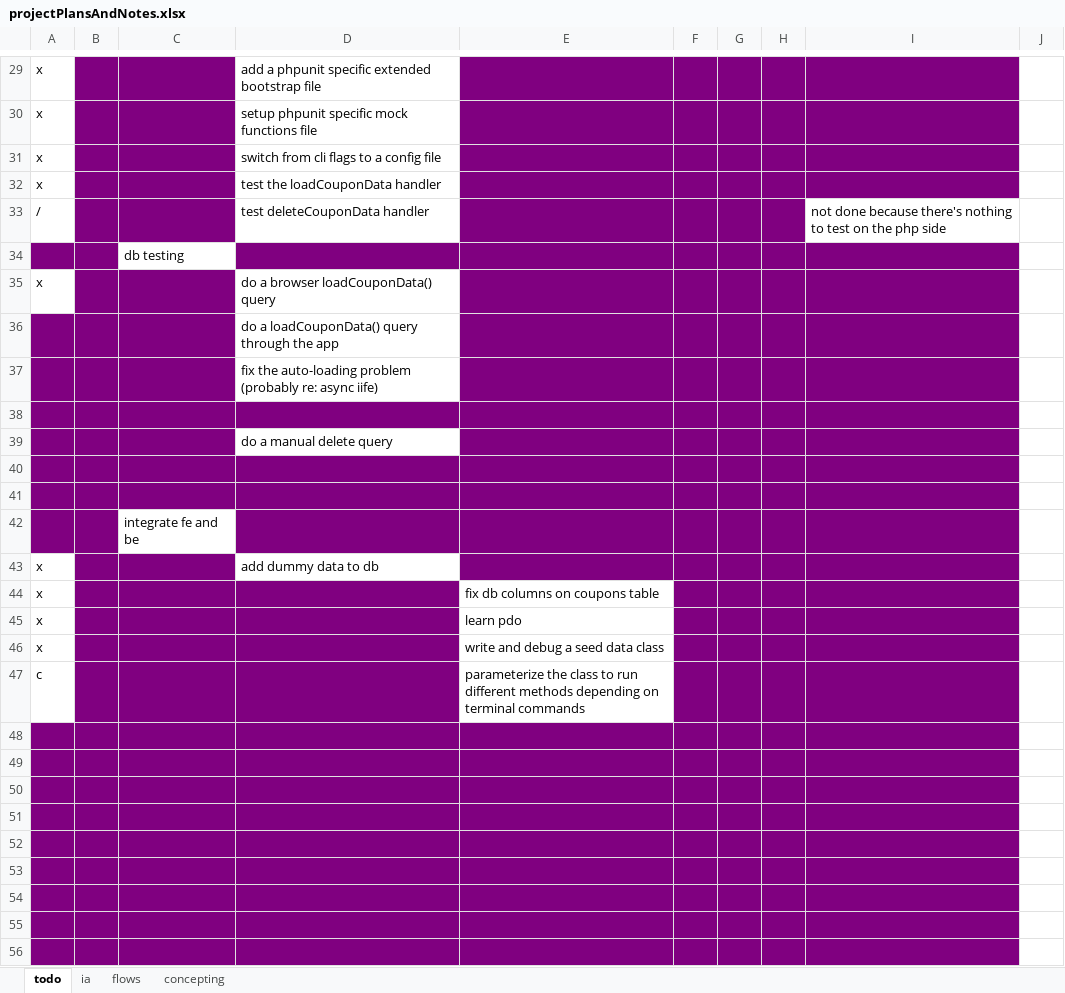
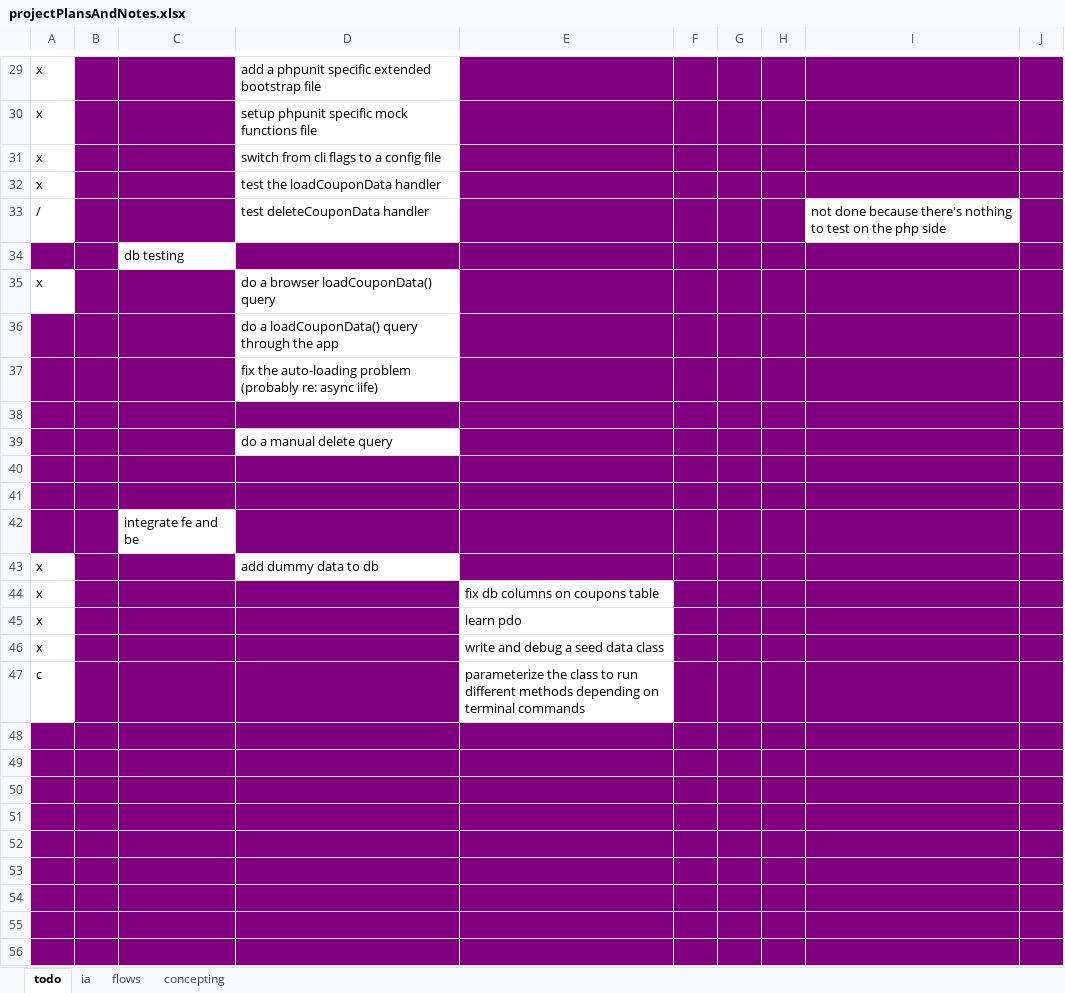
Before and after one commit to SeanDez/delayedCoupons, an Excel workbook: projectPlansAndNotes.xlsx, sheet todo, drawn as a sheet; only a part is shown, gaps mark what is left out; values as stored, in another font and other column widths than the file's, no borders; the diff covers the shown part only; the diff names each change by its address in the sheet, - before the commit and + after, or states it on an @@ line.

```diff
--- a/projectPlansAndNotes.xlsx (sheet todo)
+++ b/projectPlansAndNotes.xlsx (sheet todo)
-J29:J56 fill: none
+J29:J56 fill: #800080
```
Also changed, not shown: 17 added rows, 1 edited cell and cell formats elsewhere in this sheet, 6 other files.
